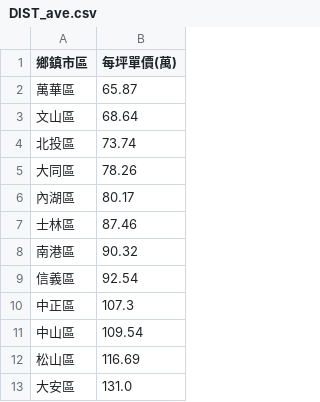
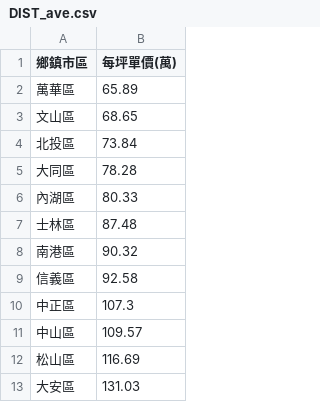
Before and after one commit to SSP6258/house_app, a CSV file: house_data/database/DIST_ave.csv, drawn as a sheet.

```diff
--- a/house_data/database/DIST_ave.csv
+++ b/house_data/database/DIST_ave.csv
@@ -1,13 +1,13 @@
 鄉鎮市區,每坪單價(萬)
-萬華區,65.87
-文山區,68.64
-北投區,73.74
-大同區,78.26
-內湖區,80.17
-士林區,87.46
+萬華區,65.89
+文山區,68.65
+北投區,73.84
+大同區,78.28
+內湖區,80.33
+士林區,87.48
 南港區,90.32
-信義區,92.54
+信義區,92.58
 中正區,107.3
-中山區,109.54
+中山區,109.57
 松山區,116.69
-大安區,131.0
+大安區,131.03
```
Also changed, not shown: house_data/database/MRT_ave.csv, house_data/database/SKU_ave.csv.
